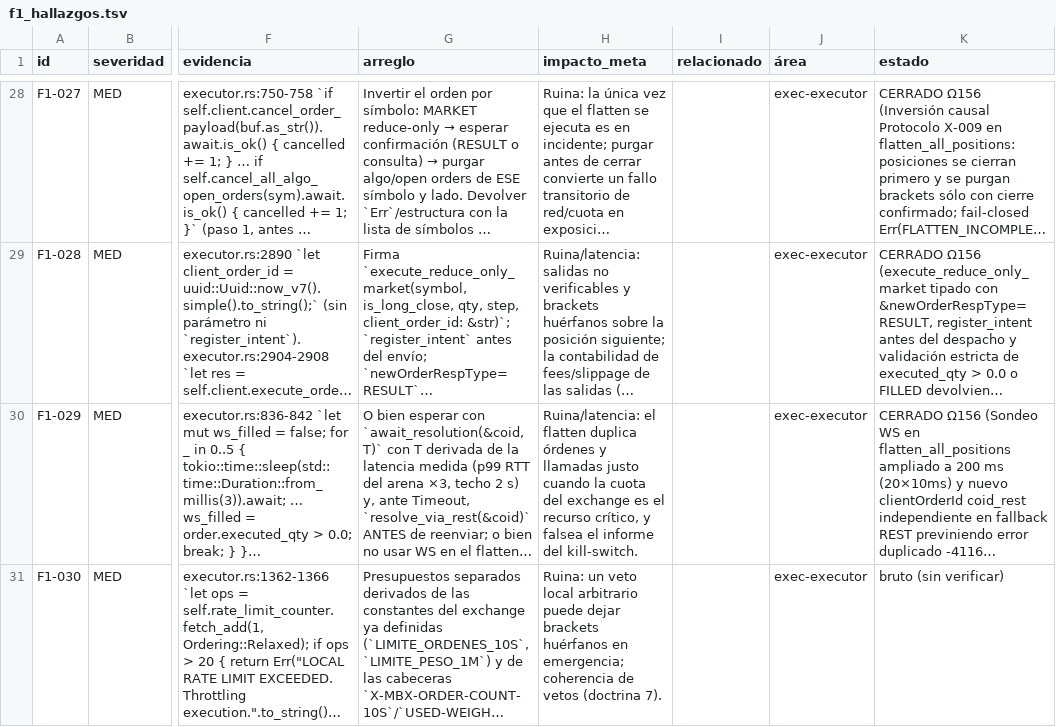
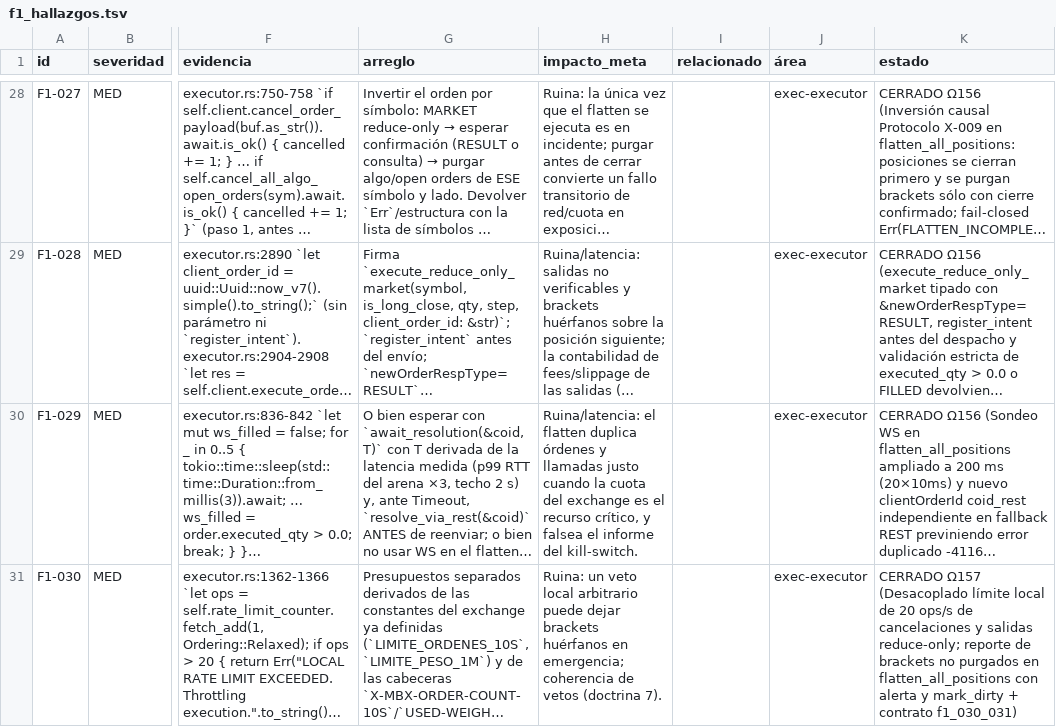
Before and after one commit to Jhona-la/Trader-Gemini, a TSV file: docs/audit/fable/f1_hallazgos.tsv, drawn as a sheet; only a part is shown, gaps mark what is left out; long unchanged cells end in …; the diff covers the shown part only; the diff names each change by its address in the sheet, - before the commit and + after, or states it on an @@ line.

Commit message:
feat(audit): Ola Ω157 — cierre F1-030, F1-031, F1-115, F1-116, F1-125

```diff
--- a/docs/audit/fable/f1_hallazgos.tsv
+++ b/docs/audit/fable/f1_hallazgos.tsv
-K31 (estado): bruto (sin verificar)
+K31 (estado): CERRADO Ω157 (Desacoplado límite local de 20 ops/s de cancelaciones y salidas reduce-only; reporte de brackets no purgados en flatten_all_positions con alerta y mark_dirty + contrato f1_030_031)
```
Also changed, not shown: 4 edited cells elsewhere in this file, 16 other files.
